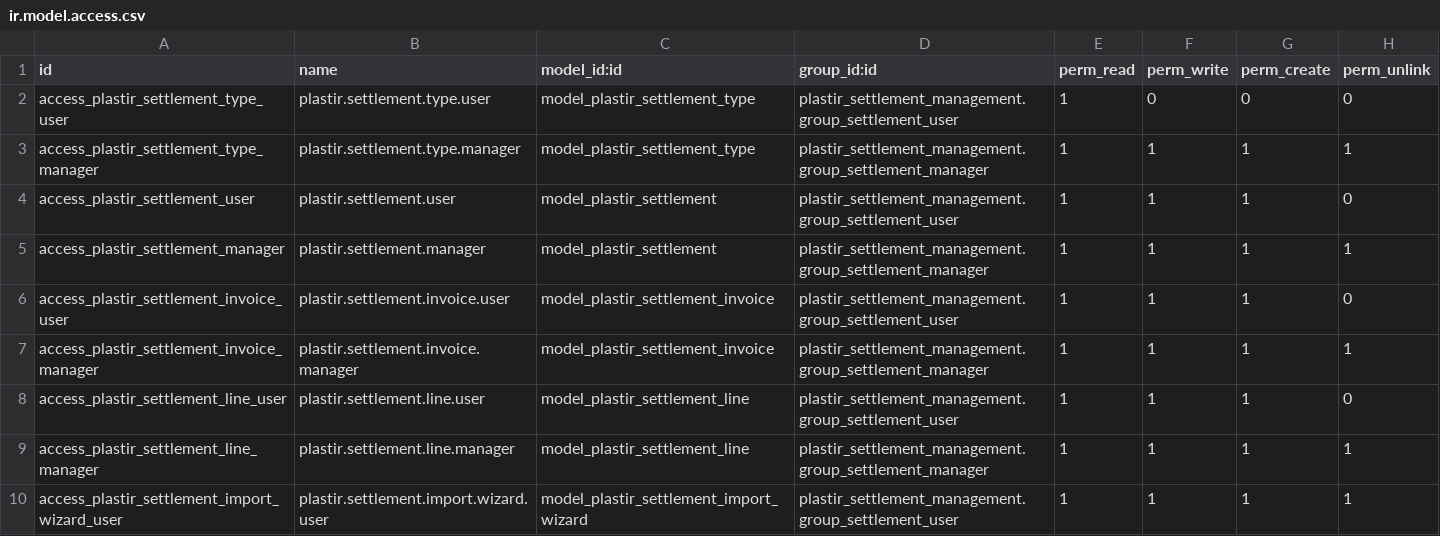
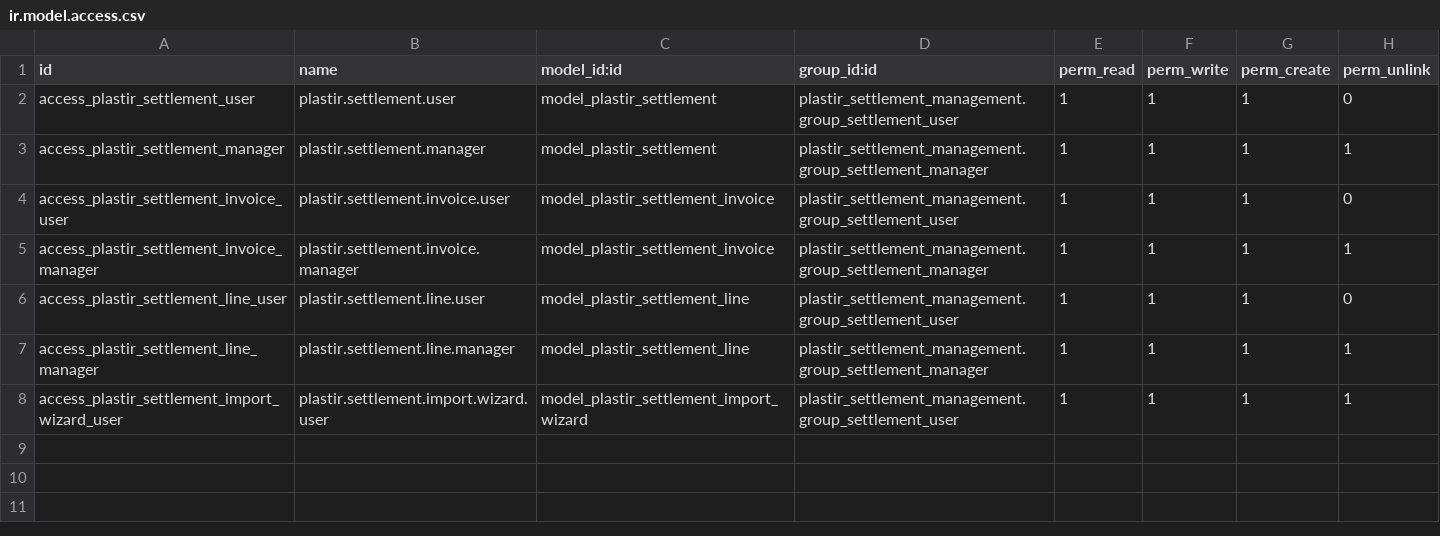
Before and after one commit to ExpertosTI/PLASTIR, a CSV file: custom_addons/plastir_settlement_management/security/ir.model.access.csv, drawn as a sheet; the diff names each change by its address in the sheet, - before the commit and + after, or states it on an @@ line.

Commit message:
fix(odoo): eliminate plastir.settlement.type and bind overview directly to plastir.settlement for zero-error installation

```diff
--- a/custom_addons/plastir_settlement_management/security/ir.model.access.csv
+++ b/custom_addons/plastir_settlement_management/security/ir.model.access.csv
-row 2: access_plastir_settlement_type_user | plastir.settlement.type.user | model_plastir_settlement_type | plastir_settlement_management.group_settlement_user | 1 | 0 | 0 | 0
-row 3: access_plastir_settlement_type_manager | plastir.settlement.type.manager | model_plastir_settlement_type | plastir_settlement_management.group_settlement_manager | 1 | 1 | 1 | 1
```
Also changed, not shown: 9 other files.
